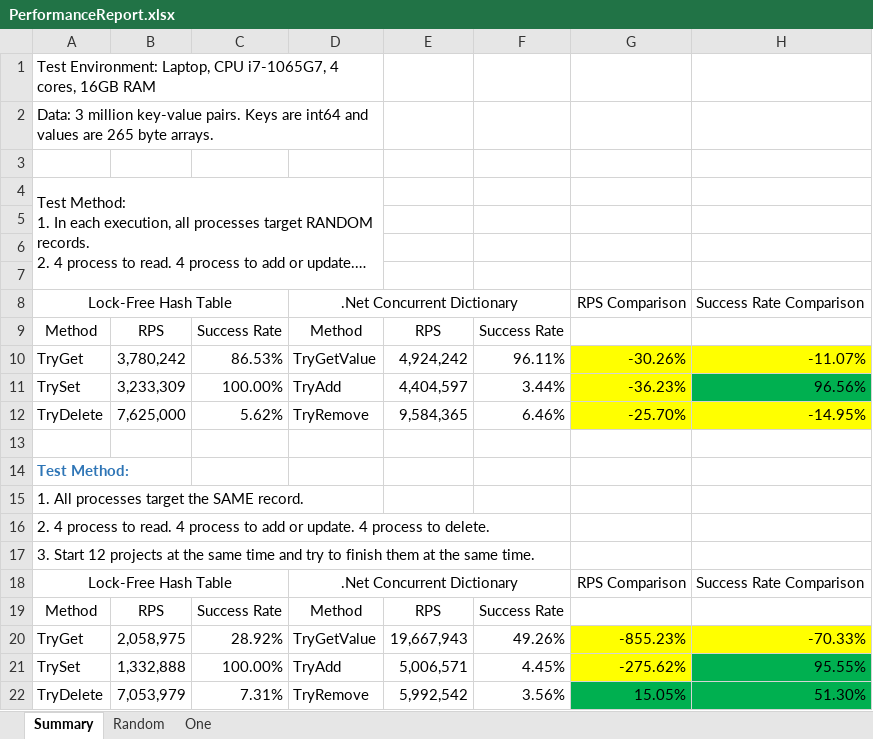
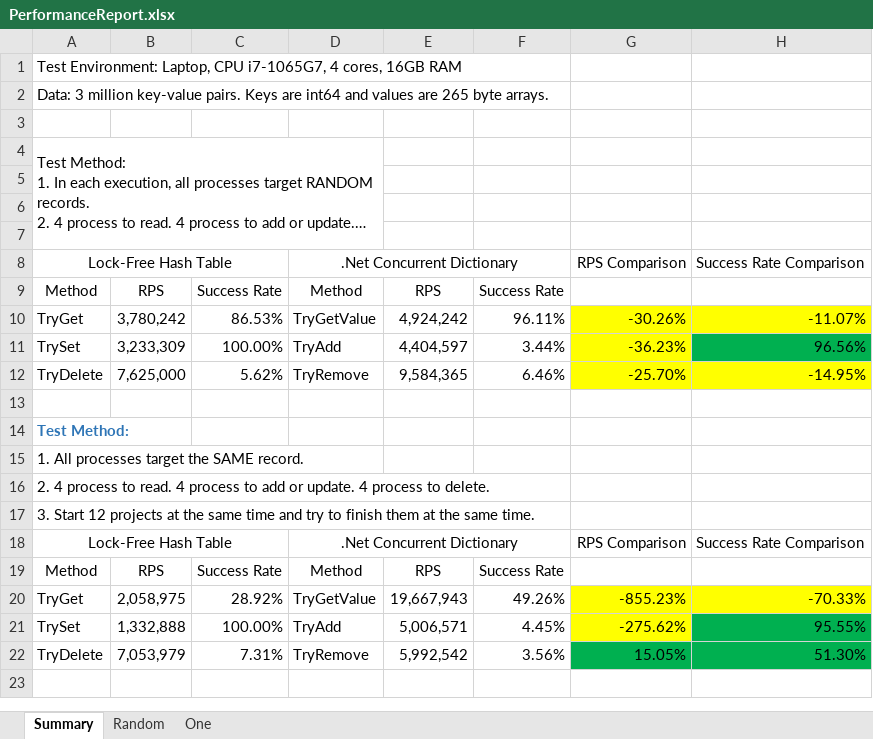
Before and after one commit to daleiyang/LockFreeHashTable, an Excel workbook: PerformanceReport.xlsx, sheet Summary, drawn as a sheet; long unchanged cells end in …; values as stored, in another font and other column widths than the file's, no borders; the diff names each change by its address in the sheet, - before the commit and + after, or states it on an @@ line.

```diff
--- a/PerformanceReport.xlsx (sheet Summary)
+++ b/PerformanceReport.xlsx (sheet Summary)
-A1:D1 merged
+A1:F1 merged
-A2:D2 merged
+A2:F2 merged
```
Also changed, not shown: 1 other file.
